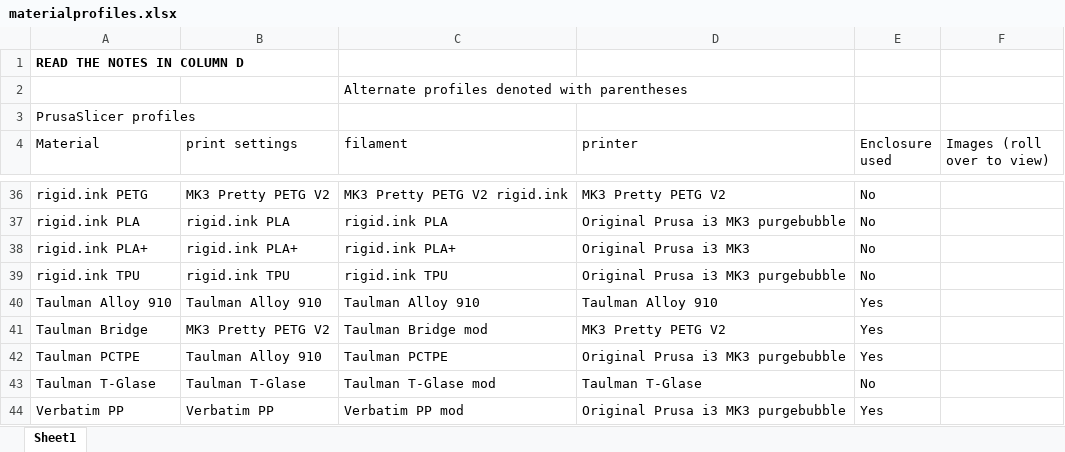
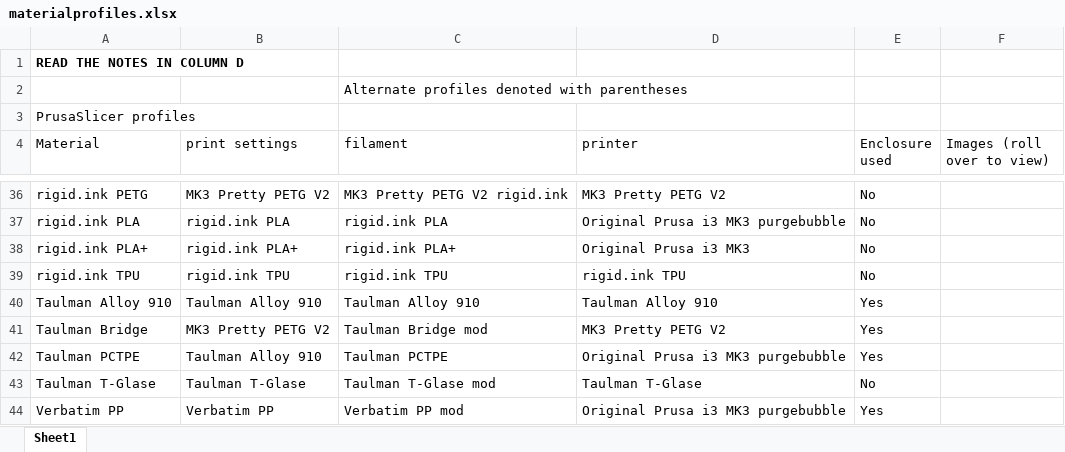
Before and after one commit to darraghbr/Prusa-MK3-Material-Profiles, an Excel workbook: materialprofiles.xlsx, sheet Sheet1, drawn as a sheet; only a part is shown, gaps mark what is left out; values as stored, in another font and other column widths than the file's, no borders; charts and pictures not drawn; the diff names each change by its address in the sheet, - before the commit and + after, or states it on an @@ line.

Commit message:
Update materialprofiles.xlsx
Updated information on rigid.ink TPU profiles.

```diff
--- a/materialprofiles.xlsx (sheet Sheet1)
+++ b/materialprofiles.xlsx (sheet Sheet1)
-D39 (printer): Original Prusa i3 MK3 purgebubble
+D39 (printer): rigid.ink TPU
```
